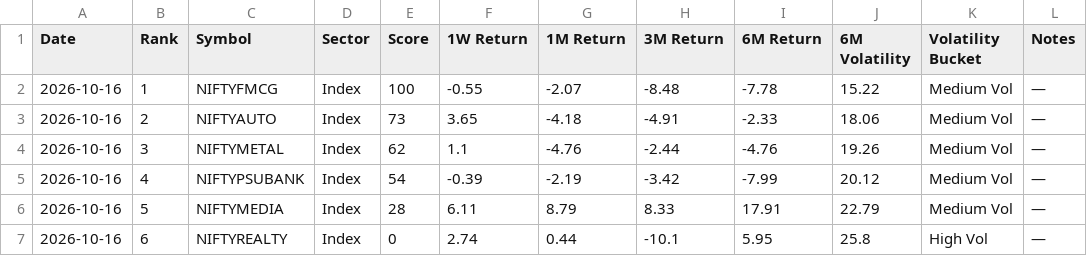
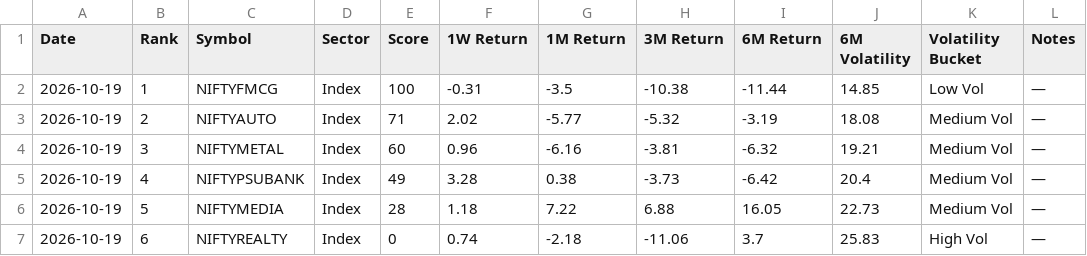
Before and after one commit to lightninbulls-stack/hanush-app, a CSV file: backend/data/low_vol_latest.csv, drawn as a sheet.

```diff
--- a/backend/data/low_vol_latest.csv
+++ b/backend/data/low_vol_latest.csv
@@ -1,7 +1,7 @@
 Date,Rank,Symbol,Sector,Score,1W Return,1M Return,3M Return,6M Return,6M Volatility,Volatility Bucket,Notes
-2026-10-16,1,NIFTYFMCG,Index,100,-0.55,-2.07,-8.48,-7.78,15.22,Medium Vol,—
-2026-10-16,2,NIFTYAUTO,Index,73,3.65,-4.18,-4.91,-2.33,18.06,Medium Vol,—
-2026-10-16,3,NIFTYMETAL,Index,62,1.1,-4.76,-2.44,-4.76,19.26,Medium Vol,—
-2026-10-16,4,NIFTYPSUBANK,Index,54,-0.39,-2.19,-3.42,-7.99,20.12,Medium Vol,—
-2026-10-16,5,NIFTYMEDIA,Index,28,6.11,8.79,8.33,17.91,22.79,Medium Vol,—
-2026-10-16,6,NIFTYREALTY,Index,0,2.74,0.44,-10.1,5.95,25.8,High Vol,—
+2026-10-19,1,NIFTYFMCG,Index,100,-0.31,-3.5,-10.38,-11.44,14.85,Low Vol,—
+2026-10-19,2,NIFTYAUTO,Index,71,2.02,-5.77,-5.32,-3.19,18.08,Medium Vol,—
+2026-10-19,3,NIFTYMETAL,Index,60,0.96,-6.16,-3.81,-6.32,19.21,Medium Vol,—
+2026-10-19,4,NIFTYPSUBANK,Index,49,3.28,0.38,-3.73,-6.42,20.4,Medium Vol,—
+2026-10-19,5,NIFTYMEDIA,Index,28,1.18,7.22,6.88,16.05,22.73,Medium Vol,—
+2026-10-19,6,NIFTYREALTY,Index,0,0.74,-2.18,-11.06,3.7,25.83,High Vol,—
```
